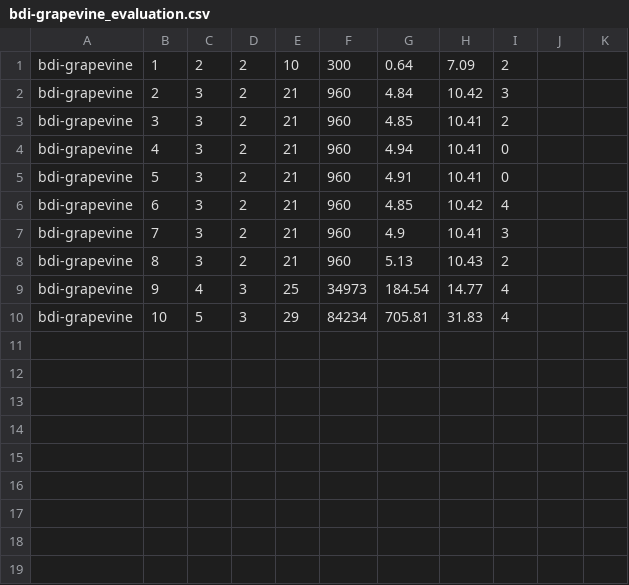
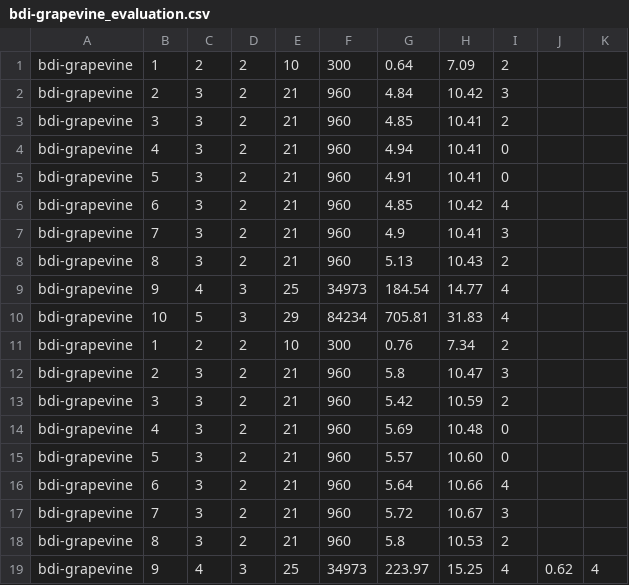
Before and after one commit to QuMuLab/rpmap, a CSV file: evaluation_data/bdi-grapevine_evaluation.csv, drawn as a sheet; the diff names each change by its address in the sheet, - before the commit and + after, or states it on an @@ line.

```diff
--- a/evaluation_data/bdi-grapevine_evaluation.csv
+++ b/evaluation_data/bdi-grapevine_evaluation.csv
+row 11: bdi-grapevine | 1 | 2 | 2 | 10 | 300 | 0.76 | 7.34 | 2
+row 12: bdi-grapevine | 2 | 3 | 2 | 21 | 960 | 5.8 | 10.47 | 3
+row 13: bdi-grapevine | 3 | 3 | 2 | 21 | 960 | 5.42 | 10.59 | 2
+row 14: bdi-grapevine | 4 | 3 | 2 | 21 | 960 | 5.69 | 10.48 | 0
+row 15: bdi-grapevine | 5 | 3 | 2 | 21 | 960 | 5.57 | 10.60 | 0
+row 16: bdi-grapevine | 6 | 3 | 2 | 21 | 960 | 5.64 | 10.66 | 4
+row 17: bdi-grapevine | 7 | 3 | 2 | 21 | 960 | 5.72 | 10.67 | 3
+row 18: bdi-grapevine | 8 | 3 | 2 | 21 | 960 | 5.8 | 10.53 | 2
+row 19: bdi-grapevine | 9 | 4 | 3 | 25 | 34973 | 223.97 | 15.25 | 4 | 0.62 | 4
```
Also changed, not shown: 47 other files.
